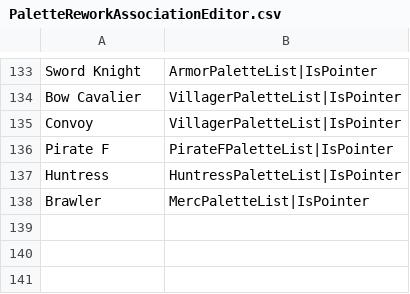
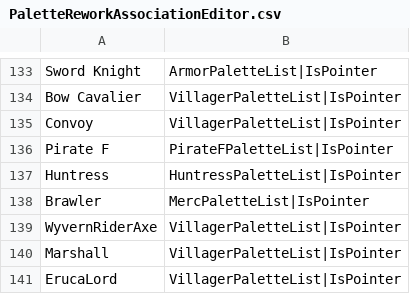
Before and after one commit to Alaric112/SkillSystem_FE8-master, a CSV file: Tables/FE8 Nightmare modules/Palette Rework/PaletteReworkAssociationEditor.csv, drawn as a sheet; only a part is shown, gaps mark what is left out.

```diff
--- a/Tables/FE8 Nightmare modules/Palette Rework/PaletteReworkAssociationEditor.csv
+++ b/Tables/FE8 Nightmare modules/Palette Rework/PaletteReworkAssociationEditor.csv
@@ -138 +138,4 @@ Huntress,HuntressPaletteList|IsPointer
 Brawler,MercPaletteList|IsPointer
+WyvernRiderAxe,VillagerPaletteList|IsPointer
+Marshall,VillagerPaletteList|IsPointer
+ErucaLord,VillagerPaletteList|IsPointer
```
Also changed, not shown: Tables/FE8 Nightmare modules/Chapter data editor/Chapter Data Editor.csv, Tables/FE8 Nightmare modules/Class & Character editors/FE8 Character Editor.csv, 32 other files.
